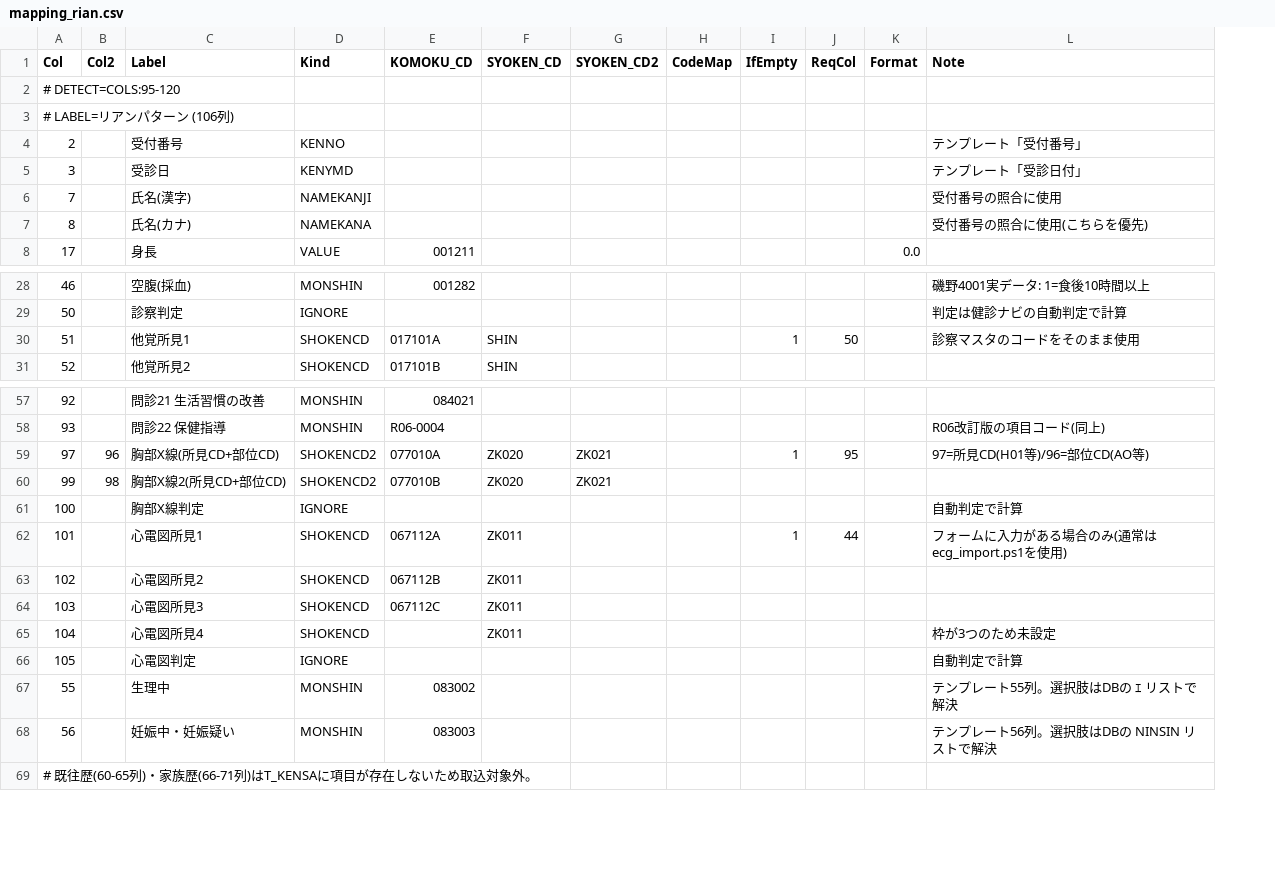
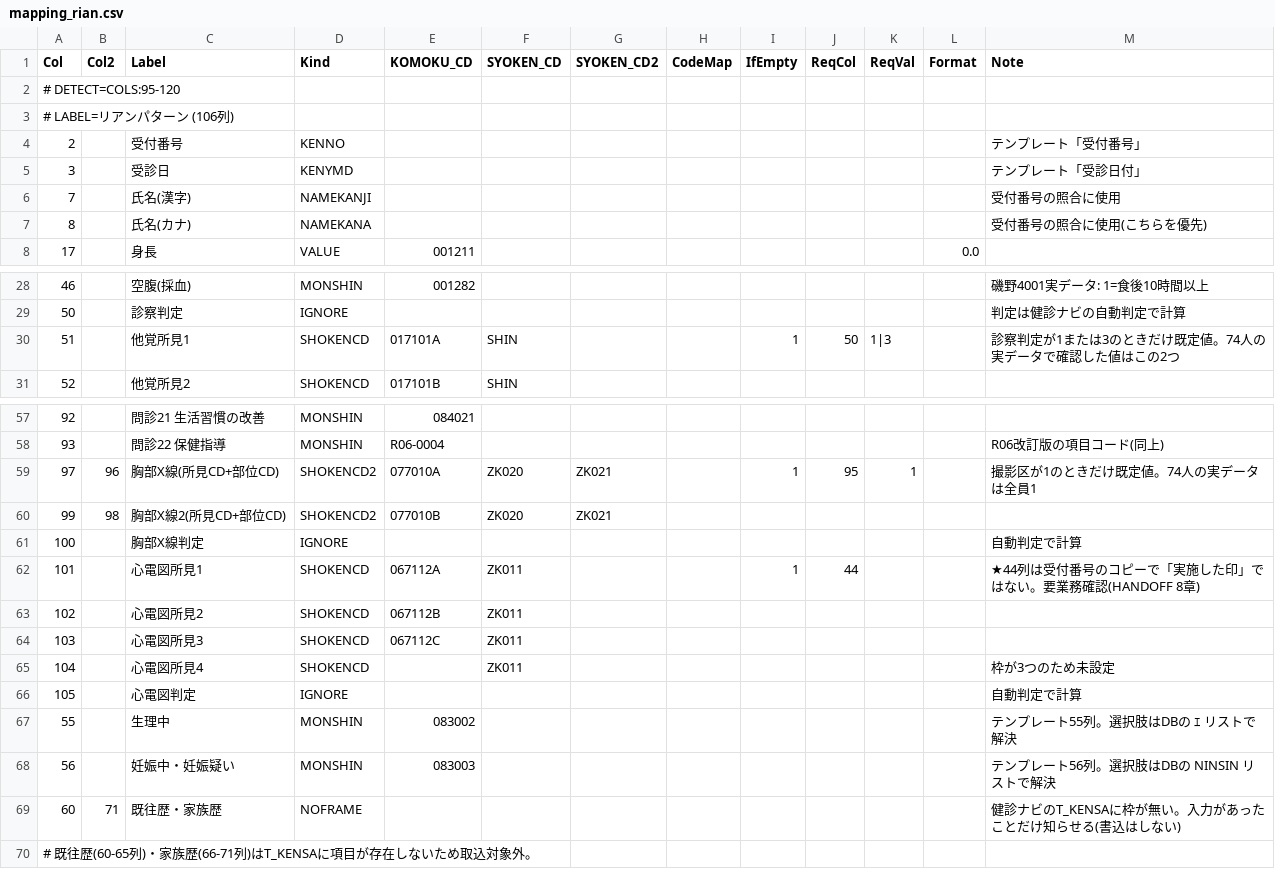
Before and after one commit to k09031473370/medcheck, a CSV file: kenshin-navi-tool/form/mapping_rian.csv, drawn as a sheet; only a part is shown, gaps mark what is left out; addresses are those after the commit; the diff names each change by its address in the sheet, - before the commit and + after, or states it on an @@ line.

```diff
--- a/kenshin-navi-tool/form/mapping_rian.csv
+++ b/kenshin-navi-tool/form/mapping_rian.csv
+column K (ReqVal), row 30: 1|3; row 59: 1
-M30 (Note): 診察マスタのコードをそのまま使用
+M30 (Note): 診察判定が1または3のときだけ既定値。74人の実データで確認した値はこの2つ
-M59 (Note): 97=所見CD(H01等)/96=部位CD(AO等)
+M59 (Note): 撮影区が1のときだけ既定値。74人の実データは全員1
-M62 (Note): フォームに入力がある場合のみ(通常はecg_import.ps1を使用)
+M62 (Note): ★44列は受付番号のコピーで「実施した印」ではない。要業務確認(HANDOFF 8章)
+row 69: 60 | 71 | 既往歴・家族歴 | NOFRAME |  |  |  |  |  |  |  |  | 健診ナビのT_KENSAに枠が無い。入力があったことだけ知らせる(書込はしない)
```
Also changed, not shown: 2 other files.
